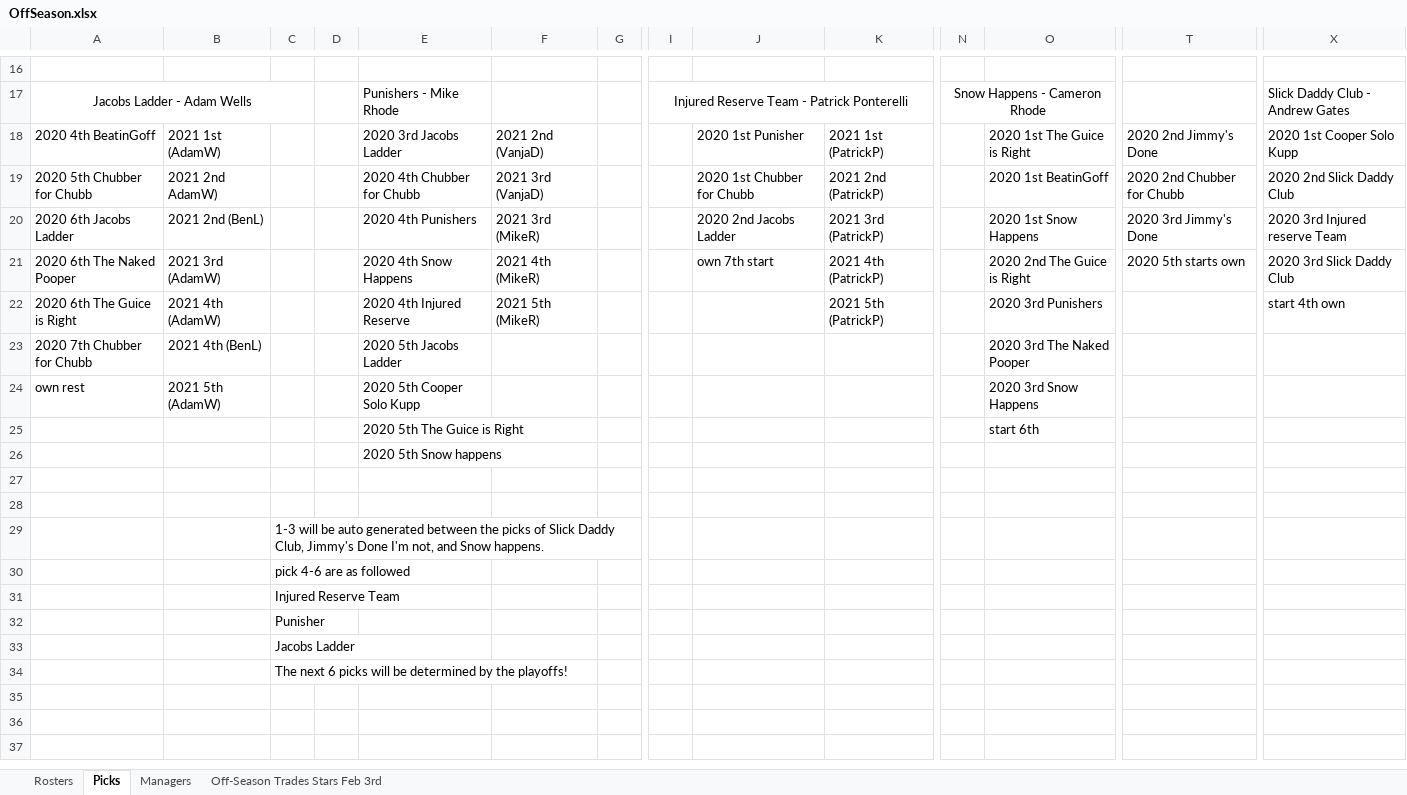
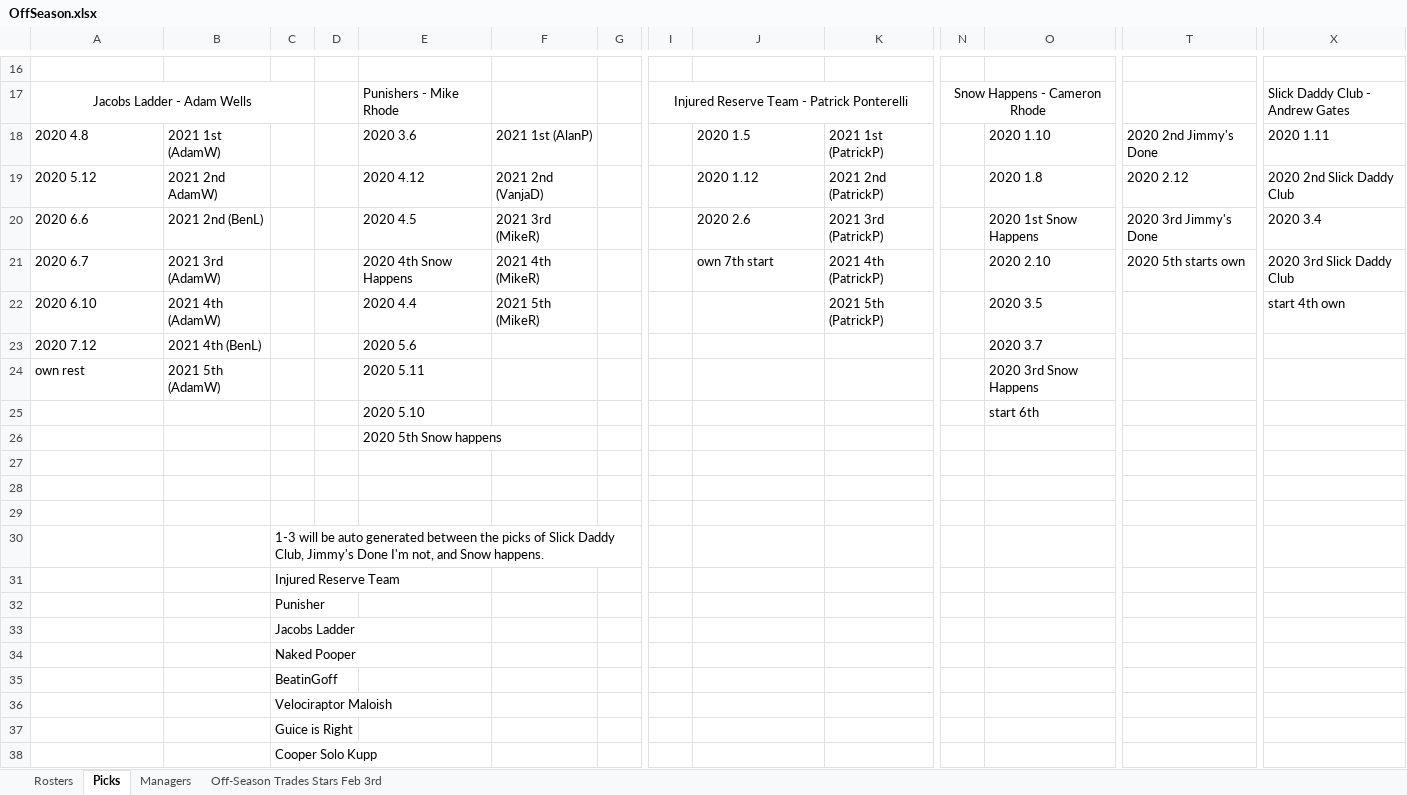
Before and after one commit to johnolson8734/Dynasty, an Excel workbook: OffSeason.xlsx, sheet Picks, drawn as a sheet; only a part is shown, gaps mark what is left out; values as stored, in another font and other column widths than the file's, no borders; removed rows and columns are numbered as before the commit, all else as after; rows hold the shown columns only; the diff covers the shown part only; the diff names each change by its address in the sheet, - before the commit and + after, or states it on an @@ line.

Commit message:
Add files via upload
Trades and pick numbers have been entered instead of team names besides lottery picks.

```diff
--- a/OffSeason.xlsx (sheet Picks)
+++ b/OffSeason.xlsx (sheet Picks)
-A18: 2020 4th BeatinGoff
+A18: 2020 4.8
-E18: 2020 3rd Jacobs Ladder
+E18: 2020 3.6
-F18: 2021 2nd (VanjaD)
+F18: 2021 1st (AlanP)
-J18: 2020 1st Punisher
+J18: 2020 1.5
-O18: 2020 1st The Guice is Right
+O18: 2020 1.10
-X18: 2020 1st Cooper Solo Kupp
+X18: 2020 1.11
-A19: 2020 5th Chubber for Chubb
+A19: 2020 5.12
-E19: 2020 4th Chubber for Chubb
+E19: 2020 4.12
-F19: 2021 3rd (VanjaD)
+F19: 2021 2nd (VanjaD)
-J19: 2020 1st Chubber for Chubb
+J19: 2020 1.12
-O19: 2020 1st BeatinGoff
+O19: 2020 1.8
-T19: 2020 2nd Chubber for Chubb
+T19: 2020 2.12
-A20: 2020 6th Jacobs Ladder
+A20: 2020 6.6
-E20: 2020 4th Punishers
+E20: 2020 4.5
-J20: 2020 2nd Jacobs Ladder
+J20: 2020 2.6
-X20: 2020 3rd Injured reserve Team
+X20: 2020 3.4
-A21: 2020 6th The Naked Pooper
+A21: 2020 6.7
-O21: 2020 2nd The Guice is Right
+O21: 2020 2.10
-A22: 2020 6th The Guice is Right
+A22: 2020 6.10
-E22: 2020 4th Injured Reserve
+E22: 2020 4.4
-O22: 2020 3rd Punishers
+O22: 2020 3.5
-row 23: 2020 7th Chubber for Chubb | 2021 4th (BenL) |  |  | 2020 5th Jacobs Ladder |  |  |  |  |  |  | 2020 3rd The Naked Pooper
+row 23: 2020 7.12 | 2021 4th (BenL) |  |  | 2020 5.6 |  |  |  |  |  |  | 2020 3.7
-E24: 2020 5th Cooper Solo Kupp
+E24: 2020 5.11
-E25: 2020 5th The Guice is Right
+E25: 2020 5.10
+row 29: (empty)
-row 30:  |  | pick 4-6 are as followed
-C34: The next 6 picks will be determined by the playoffs!
+C34: Naked Pooper
+row 35:  |  | BeatinGoff
+row 36:  |  | Velociraptor Maloish
+row 37:  |  | Guice is Right
+row 38:  |  | Cooper Solo Kupp
```
Also changed, not shown: 4 added rows, 3 removed rows and 17 edited cells elsewhere in this sheet, sheet Rosters, sheet Off-Season Trades Stars Feb 3rd.
